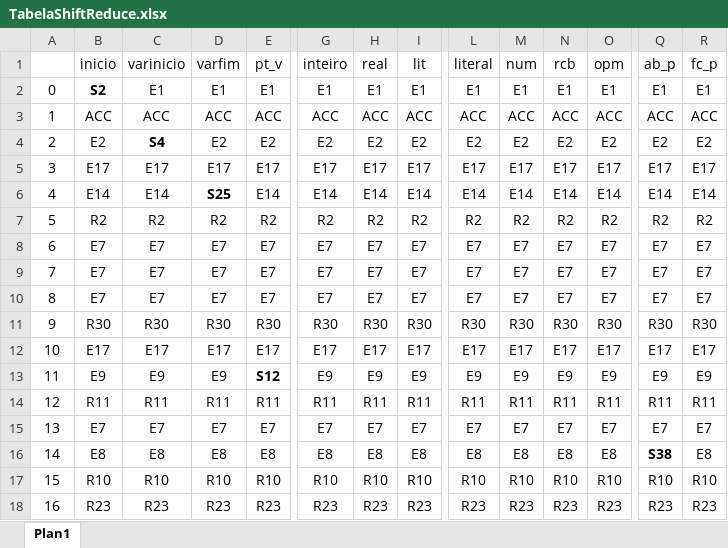
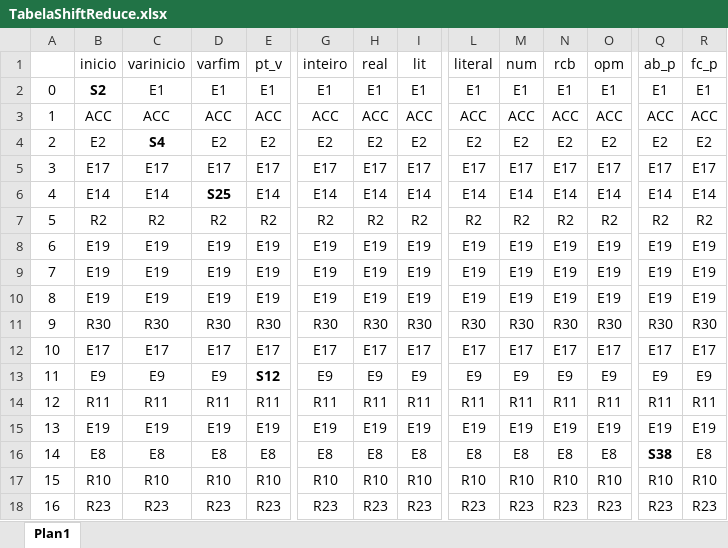
Before and after one commit to celsoguidojr/ProjetoCompilador, an Excel workbook: Main/bin/Debug/TabelaShiftReduce.xlsx, sheet Plan1, drawn as a sheet; only a part is shown, gaps mark what is left out; values as stored, in another font and other column widths than the file's, no borders; the diff covers the shown part only; the diff names each change by its address in the sheet, - before the commit and + after, or states it on an @@ line.

```diff
--- a/Main/bin/Debug/TabelaShiftReduce.xlsx (sheet Plan1)
+++ b/Main/bin/Debug/TabelaShiftReduce.xlsx (sheet Plan1)
-B8:B10 (inicio): E7
+B8:B10 (inicio): E19
-C8:C10 (varinicio): E7
+C8:C10 (varinicio): E19
-D8:D10 (varfim): E7
+D8:D10 (varfim): E19
-E8:E10 (pt_v): E7
+E8:E10 (pt_v): E19
-G8:G10 (inteiro): E7
+G8:G10 (inteiro): E19
-H8:H10 (real): E7
+H8:H10 (real): E19
-I8:I10 (lit): E7
+I8:I10 (lit): E19
-L8:L10 (literal): E7
+L8:L10 (literal): E19
-M8:M10 (num): E7
+M8:M10 (num): E19
-N8:N10 (rcb): E7
+N8:N10 (rcb): E19
-O8:O10 (opm): E7
+O8:O10 (opm): E19
-Q8:Q10 (ab_p): E7
+Q8:Q10 (ab_p): E19
-R8:R10 (fc_p): E7
+R8:R10 (fc_p): E19
-B15 (inicio): E7
+B15 (inicio): E19
-C15 (varinicio): E7
+C15 (varinicio): E19
-D15 (varfim): E7
+D15 (varfim): E19
-E15 (pt_v): E7
+E15 (pt_v): E19
-G15 (inteiro): E7
+G15 (inteiro): E19
-H15 (real): E7
+H15 (real): E19
-I15 (lit): E7
+I15 (lit): E19
-L15 (literal): E7
+L15 (literal): E19
-M15 (num): E7
+M15 (num): E19
-N15 (rcb): E7
+N15 (rcb): E19
-O15 (opm): E7
+O15 (opm): E19
-Q15 (ab_p): E7
+Q15 (ab_p): E19
-R15 (fc_p): E7
+R15 (fc_p): E19
```
Also changed, not shown: 86 edited cells elsewhere in this sheet, 25 other files.
